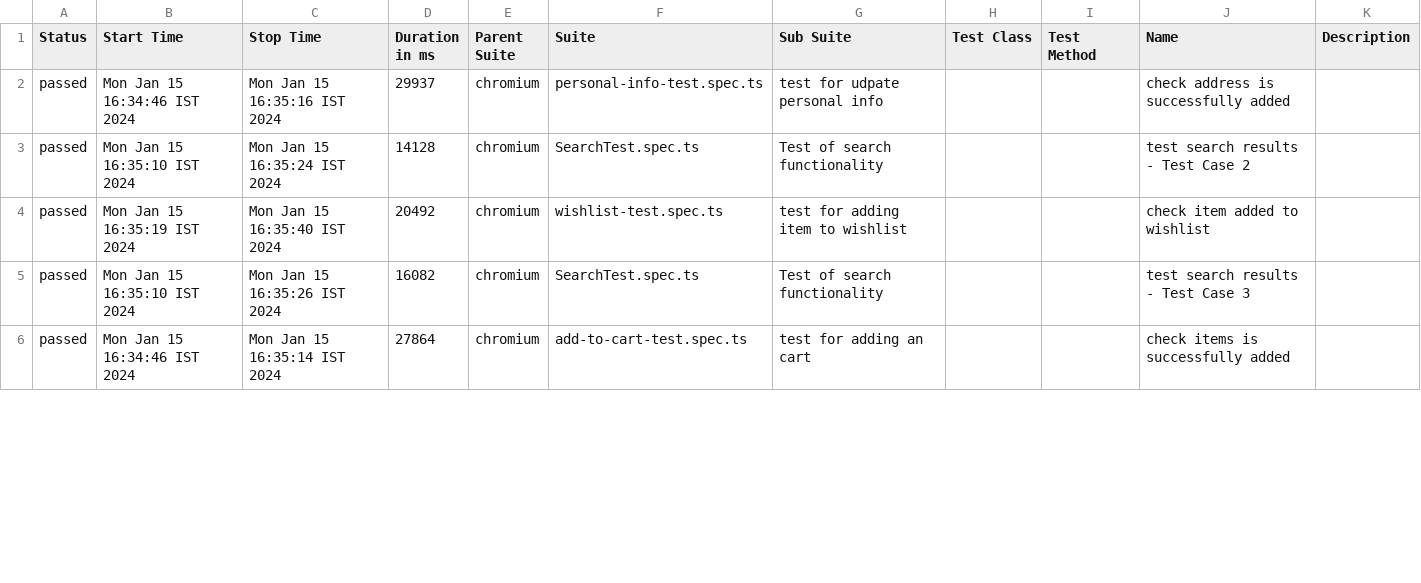
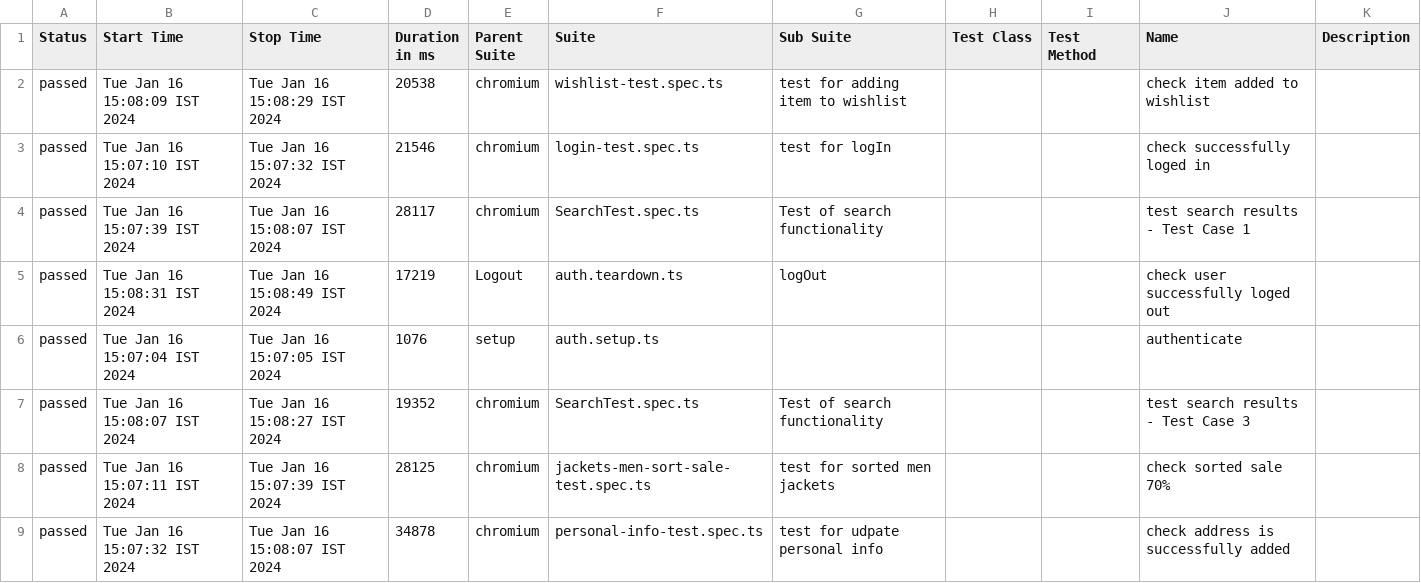
Before and after one commit to Ashraf152/Terminalx_PlayWright-Test, a CSV file: allure-report/data/suites.csv, drawn as a sheet; only a part is shown; the diff covers the shown part only.

Commit message:
create a new tet for check the sale of the jacket page , udpate the api calls

```diff
--- a/allure-report/data/suites.csv
+++ b/allure-report/data/suites.csv
@@ -1,6 +1,9 @@
 "Status","Start Time","Stop Time","Duration in ms","Parent Suite","Suite","Sub Suite","Test Class","Test Method","Name","Description"
-"passed","Mon Jan 15 16:34:46 IST 2024","Mon Jan 15 16:35:16 IST 2024","29937","chromium","personal-info-test.spec.ts","test for udpate personal info","","","check address is successfully added",""
-"passed","Mon Jan 15 16:35:10 IST 2024","Mon Jan 15 16:35:24 IST 2024","14128","chromium","SearchTest.spec.ts","Test of search functionality","","","test search results - Test Case 2",""
-"passed","Mon Jan 15 16:35:19 IST 2024","Mon Jan 15 16:35:40 IST 2024","20492","chromium","wishlist-test.spec.ts","test for adding item to wishlist ","","","check item added to wishlist",""
-"passed","Mon Jan 15 16:35:10 IST 2024","Mon Jan 15 16:35:26 IST 2024","16082","chromium","SearchTest.spec.ts","Test of search functionality","","","test search results - Test Case 3",""
-"passed","Mon Jan 15 16:34:46 IST 2024","Mon Jan 15 16:35:14 IST 2024","27864","chromium","add-to-cart-test.spec.ts","test for adding an cart","","","check items is successfully added",""
+"passed","Tue Jan 16 15:08:09 IST 2024","Tue Jan 16 15:08:29 IST 2024","20538","chromium","wishlist-test.spec.ts","test for adding item to wishlist ","","","check item added to wishlist",""
+"passed","Tue Jan 16 15:07:10 IST 2024","Tue Jan 16 15:07:32 IST 2024","21546","chromium","login-test.spec.ts","test for logIn","","","check successfully loged in",""
+"passed","Tue Jan 16 15:07:39 IST 2024","Tue Jan 16 15:08:07 IST 2024","28117","chromium","SearchTest.spec.ts","Test of search functionality","","","test search results - Test Case 1",""
+"passed","Tue Jan 16 15:08:31 IST 2024","Tue Jan 16 15:08:49 IST 2024","17219","Logout","auth.teardown.ts","logOut","","","check user successfully loged out",""
+"passed","Tue Jan 16 15:07:04 IST 2024","Tue Jan 16 15:07:05 IST 2024","1076","setup","auth.setup.ts","","","","authenticate",""
+"passed","Tue Jan 16 15:08:07 IST 2024","Tue Jan 16 15:08:27 IST 2024","19352","chromium","SearchTest.spec.ts","Test of search functionality","","","test search results - Test Case 3",""
+"passed","Tue Jan 16 15:07:11 IST 2024","Tue Jan 16 15:07:39 IST 2024","28125","chromium","jackets-men-sort-sale-test.spec.ts","test for sorted men jackets ","","","check sorted sale 70%",""
+"passed","Tue Jan 16 15:07:32 IST 2024","Tue Jan 16 15:08:07 IST 2024","34878","chromium","personal-info-test.spec.ts","test for udpate personal info","","","check address is successfully added",""
```
Also changed, not shown: 2 removed rows and 23 edited cells elsewhere in this file, 39 other files.
